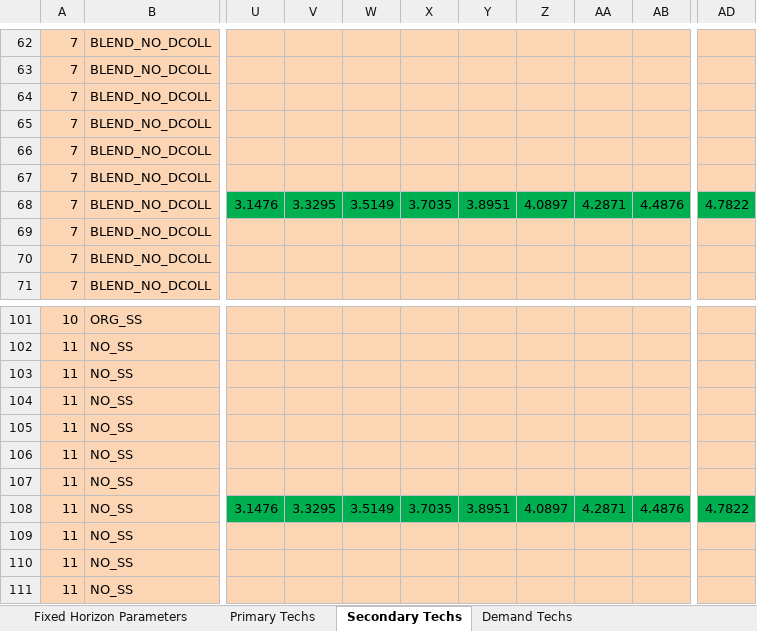
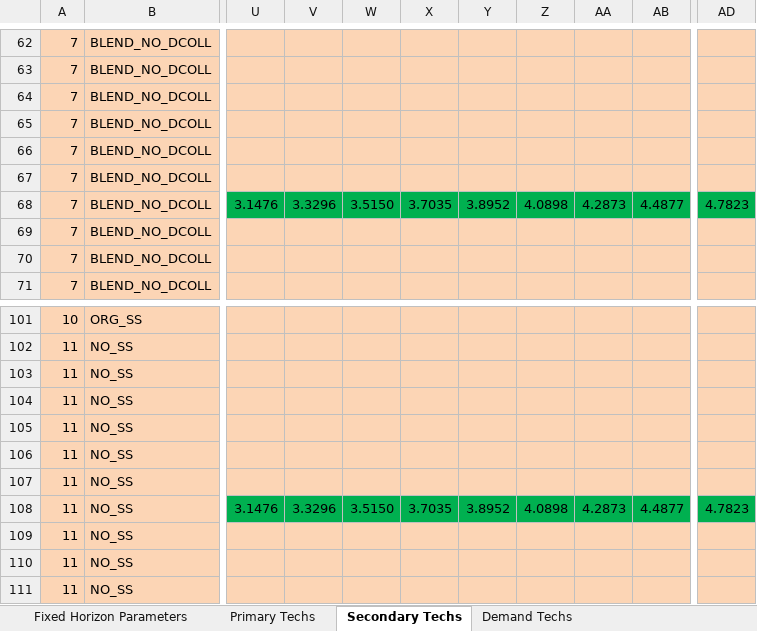
Before and after one commit to clg-admin/ECU_NDC, an Excel workbook: Waste/A1_Outputs/A-O_Parametrization.xlsx, sheet Secondary Techs, drawn as a sheet; only a part is shown, gaps mark what is left out; values as stored, in another font and other column widths than the file's, no borders; the diff names each change by its address in the sheet, - before the commit and + after, or states it on an @@ line.

```diff
--- a/Waste/A1_Outputs/A-O_Parametrization.xlsx (sheet Secondary Techs)
+++ b/Waste/A1_Outputs/A-O_Parametrization.xlsx (sheet Secondary Techs)
-V68: 3.3295
+V68: 3.3296
-W68: 3.5149
+W68: 3.5150
-Y68: 3.8951
+Y68: 3.8952
-Z68: 4.0897
+Z68: 4.0898
-AA68: 4.2871
+AA68: 4.2873
-AB68: 4.4876
+AB68: 4.4877
-AD68: 4.7822
+AD68: 4.7823
-V108: 3.3295
+V108: 3.3296
-W108: 3.5149
+W108: 3.5150
-Y108: 3.8951
+Y108: 3.8952
-Z108: 4.0897
+Z108: 4.0898
-AA108: 4.2871
+AA108: 4.2873
-AB108: 4.4876
+AB108: 4.4877
-AD108: 4.7822
+AD108: 4.7823
```
Also changed, not shown: sheet Primary Techs, Waste/A1_Outputs/A-O_Demand.xlsx, Waste/A1_Outputs/A-O_Demand_COMPLETED.xlsx, 44 other files.
